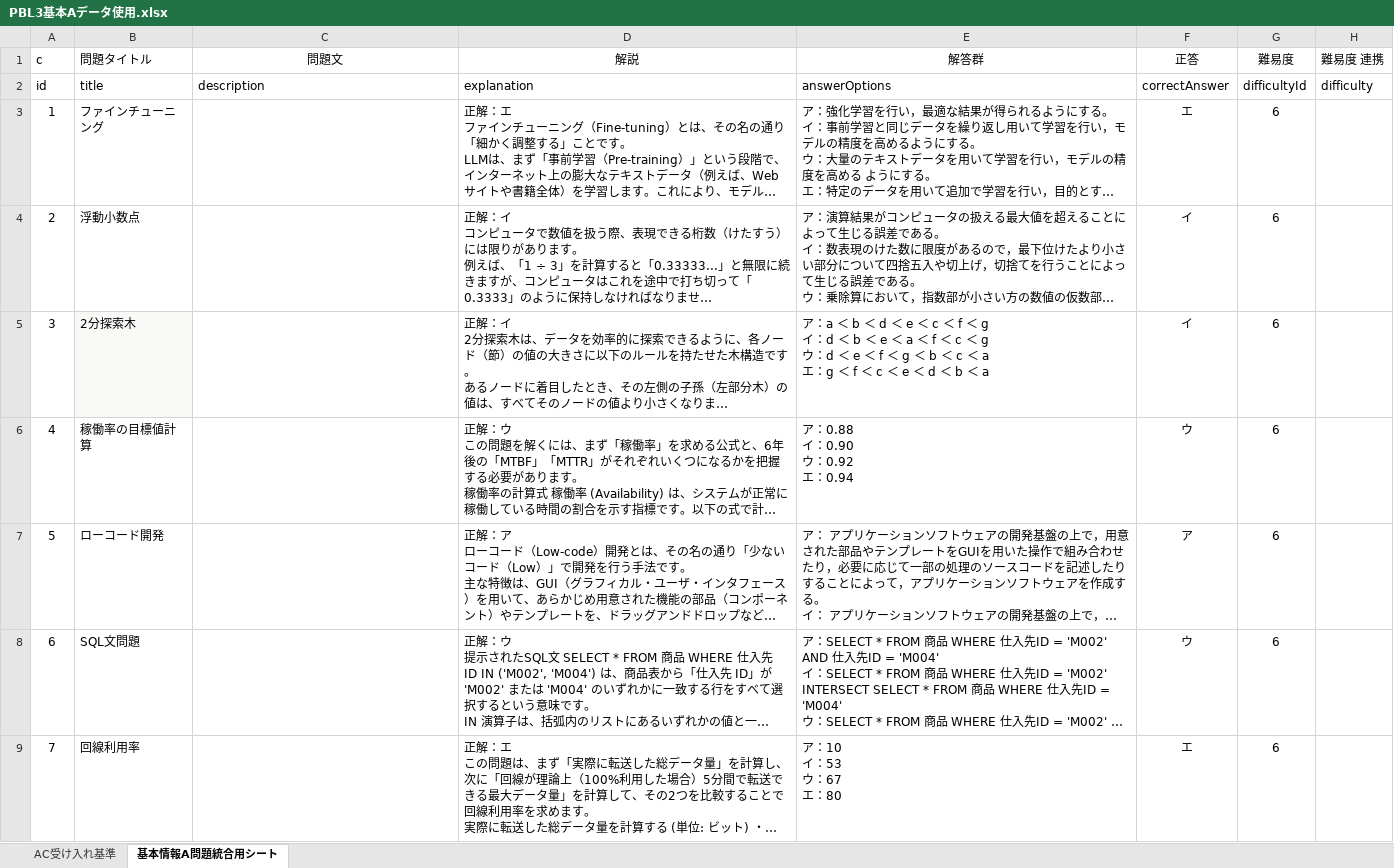
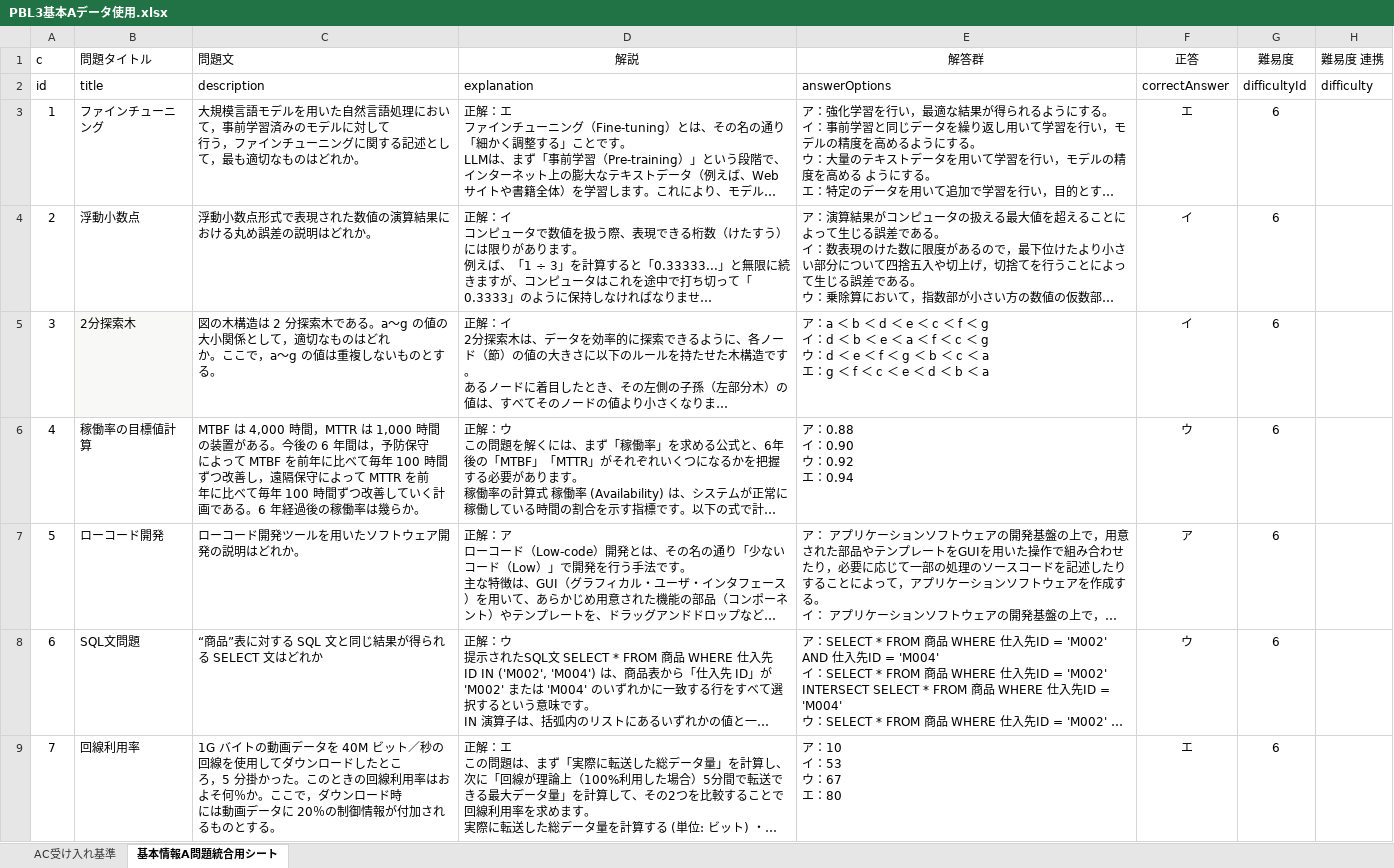
Before and after one commit to KDTheSixSense/App_dev_V1, an Excel workbook: src/app/(main)/issue_list/basic_info_a_problem/data/PBL3基本Aデータ使用.xlsx, sheet 基本情報A問題統合用シート, drawn as a sheet; only a part is shown; long unchanged cells end in …; values as stored, in another font and other column widths than the file's, no borders; charts and pictures not drawn; ↵ is a line break in a cell; the diff covers the shown part only; the diff names each change by its address in the sheet, - before the commit and + after, or states it on an @@ line.

Commit message:
基本Aの問題文追加

```diff
--- a/src/app/(main)/issue_list/basic_info_a_problem/data/PBL3基本Aデータ使用.xlsx (sheet 基本情報A問題統合用シート)
+++ b/src/app/(main)/issue_list/basic_info_a_problem/data/PBL3基本Aデータ使用.xlsx (sheet 基本情報A問題統合用シート)
-C1 alignment: center
+C1 alignment: left
-C3 (問題文): (empty)
+C3 (問題文): 大規模言語モデルを用いた自然言語処理において，事前学習済みのモデルに対して ↵ 行う，ファインチューニングに関する記述として，最も適切なものはどれか。
-C4 (問題文): (empty)
+C4 (問題文): 浮動小数点形式で表現された数値の演算結果における丸め誤差の説明はどれか。
-C5 (問題文): (empty)
+C5 (問題文): 図の木構造は 2 分探索木である。a～g の値の大小関係として，適切なものはどれ ↵ か。ここで，a～g の値は重複しないものとする。
-C6 (問題文): (empty)
+C6 (問題文): MTBF は 4,000 時間，MTTR は 1,000 時間の装置がある。今後の 6 年間は，予防保守 ↵ によって MTBF を前年に比べて毎年 100 時間ずつ改善し，遠隔保守によって MTTR を前 ↵ 年に比べて毎年 100 時間ずつ改善していく計画である。6 年経過後の稼働率は幾らか。
-C7 (問題文): (empty)
+C7 (問題文): ローコード開発ツールを用いたソフトウェア開発の説明はどれか。
-C8 (問題文): (empty)
+C8 (問題文): “商品”表に対する SQL 文と同じ結果が得られる SELECT 文はどれか
-C9 (問題文): (empty)
+C9 (問題文): 1G バイトの動画データを 40M ビット／秒の回線を使用してダウンロードしたとこ ↵ ろ，5 分掛かった。このときの回線利用率はおよそ何％か。ここで，ダウンロード時 ↵ には動画データに 20％の制御情報が付加されるものとする。
```
Also changed, not shown: 174 edited cells and merged cells elsewhere in this sheet, charts or pictures.
